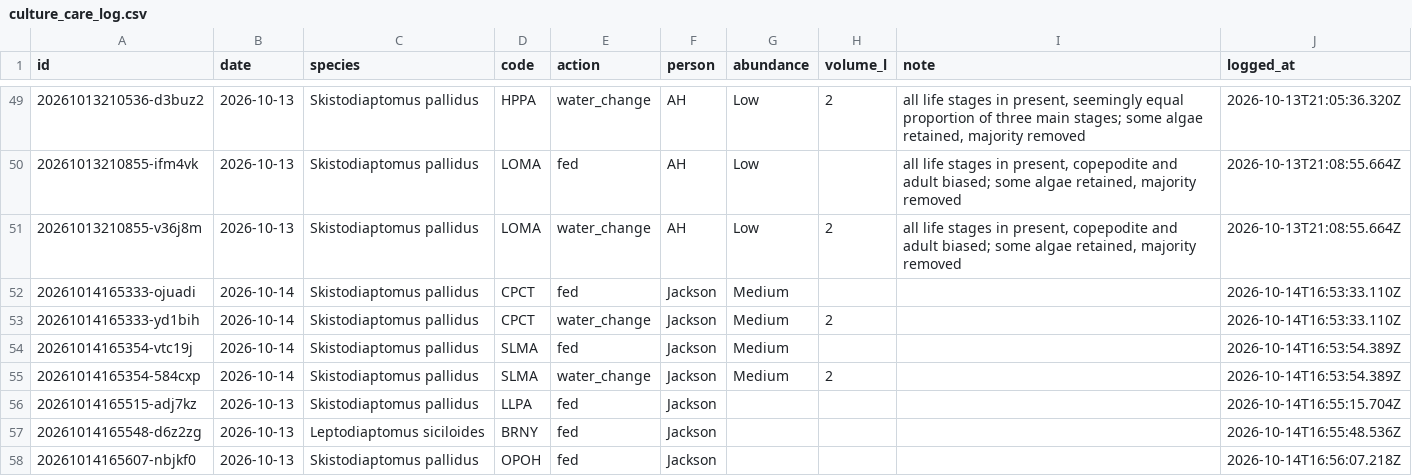
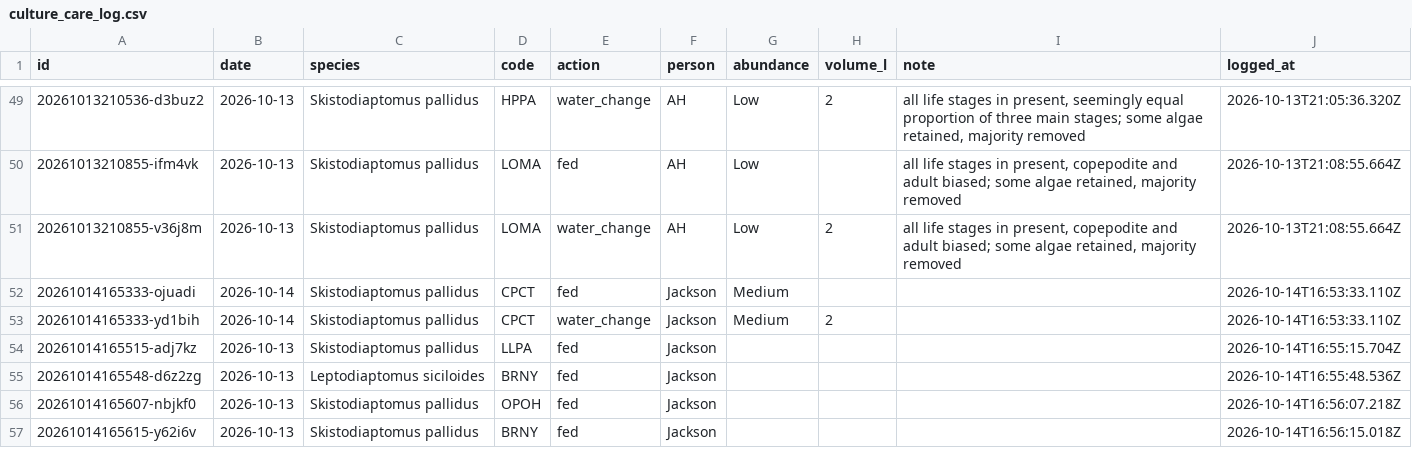
Before and after one commit to ZoopEcoEvo/lab_utilities, a CSV file: culture_details/culture_care_log.csv, drawn as a sheet; only a part is shown, gaps mark what is left out; the shorter side is filled out with more unchanged rows.

Commit message:
Culture care: remove 2 log entries

```diff
--- a/culture_details/culture_care_log.csv
+++ b/culture_details/culture_care_log.csv
@@ -53,4 +53,2 @@ id,date,species,code,action,person,abundance,volume_l,note,logged_at
 20261014165333-yd1bih,2026-10-14,Skistodiaptomus pallidus,CPCT,water_change,Jackson,Medium,2,,2026-10-14T16:53:33.110Z
-20261014165354-vtc19j,2026-10-14,Skistodiaptomus pallidus,SLMA,fed,Jackson,Medium,,,2026-10-14T16:53:54.389Z
-20261014165354-584cxp,2026-10-14,Skistodiaptomus pallidus,SLMA,water_change,Jackson,Medium,2,,2026-10-14T16:53:54.389Z
 20261014165515-adj7kz,2026-10-13,Skistodiaptomus pallidus,LLPA,fed,Jackson,,,,2026-10-14T16:55:15.704Z
```
